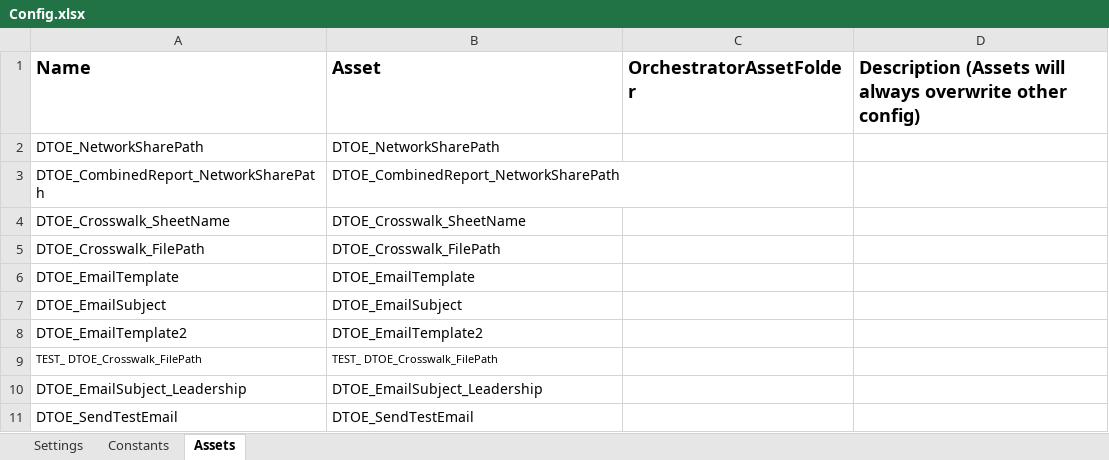
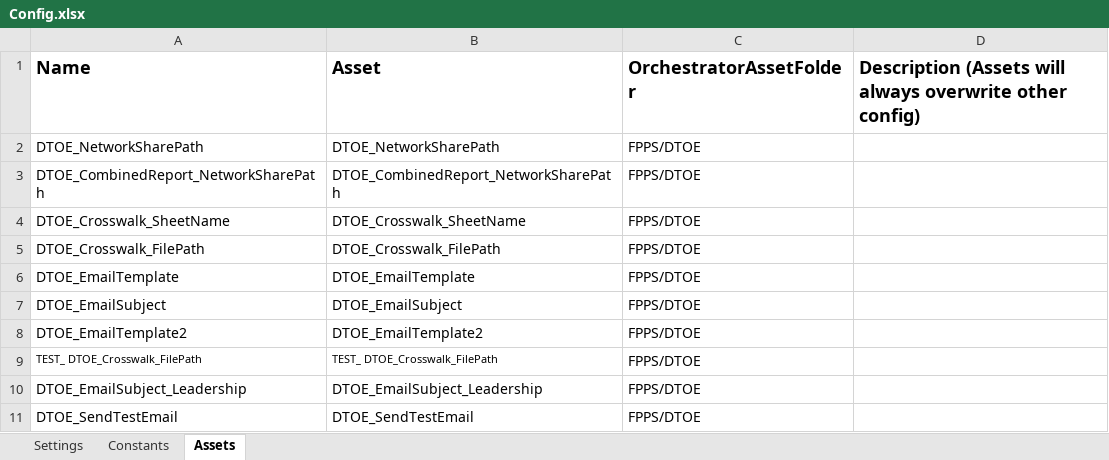
Before and after one commit to MVCDfppsRPA/TIOS_DTOE_Tableau_Performer, an Excel workbook: Data/Config.xlsx, sheet Assets, drawn as a sheet; values as stored, in another font and other column widths than the file's, no borders; the diff names each change by its address in the sheet, - before the commit and + after, or states it on an @@ line.

```diff
--- a/Data/Config.xlsx (sheet Assets)
+++ b/Data/Config.xlsx (sheet Assets)
-C2:C11 (OrchestratorAssetFolder): (empty)
+C2:C11 (OrchestratorAssetFolder): FPPS/DTOE
```
Also changed, not shown: sheet Settings, 4 other files.
